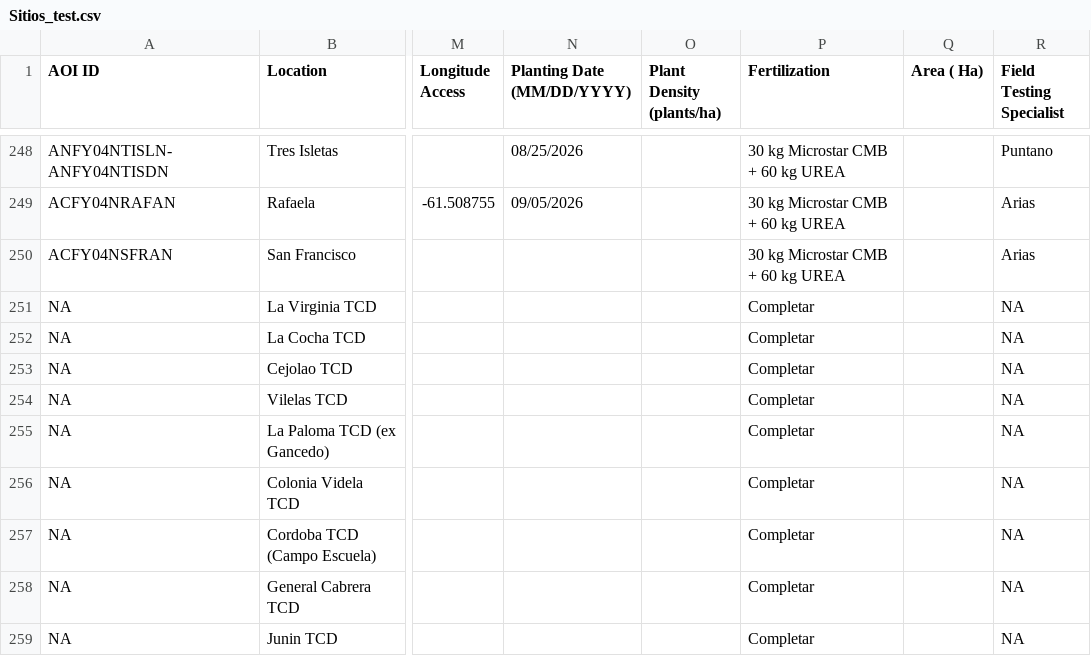
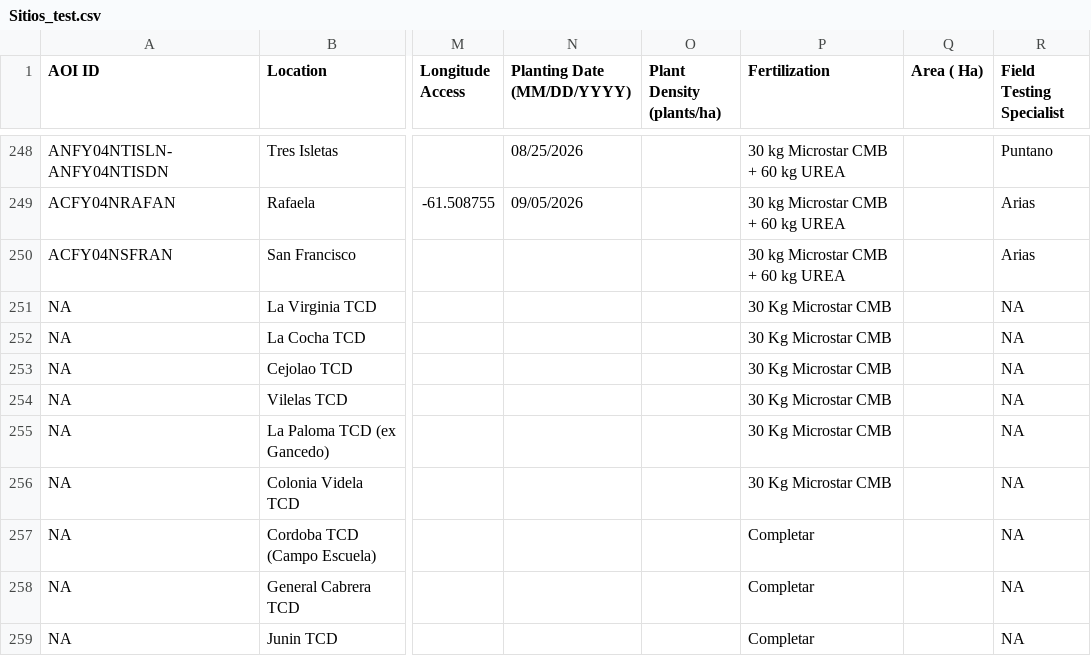
Before and after one commit to LAAR-TESTING-AR/field-trial-master-platform, a CSV file: Sitios_test.csv, drawn as a sheet; only a part is shown, gaps mark what is left out; the diff names each change by its address in the sheet, - before the commit and + after, or states it on an @@ line.

Commit message:
Actualizacion automatica de Sitios.csv desde SharePoint

```diff
--- a/Sitios_test.csv
+++ b/Sitios_test.csv
-P251:P256 (Fertilization): Completar
+P251:P256 (Fertilization): 30 Kg Microstar CMB
```
